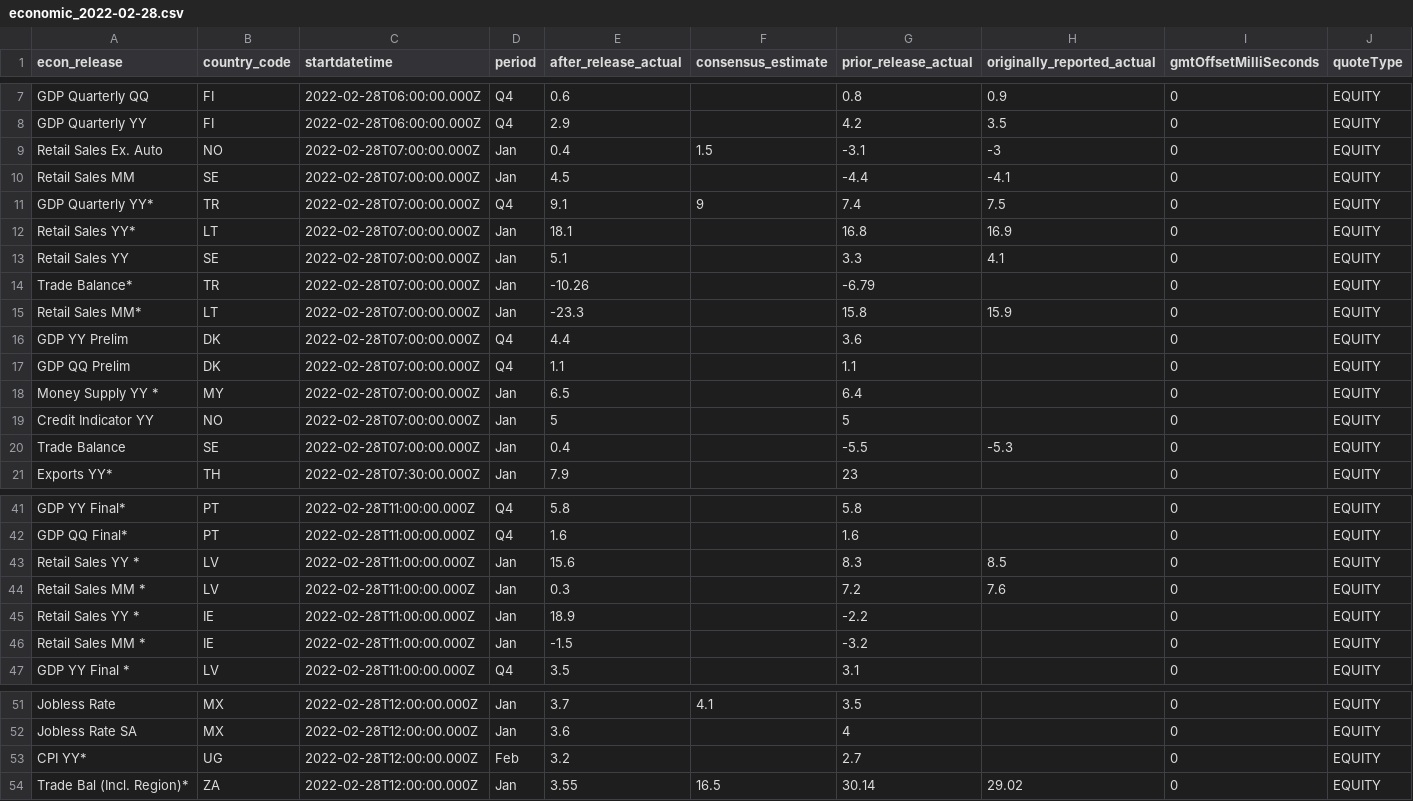
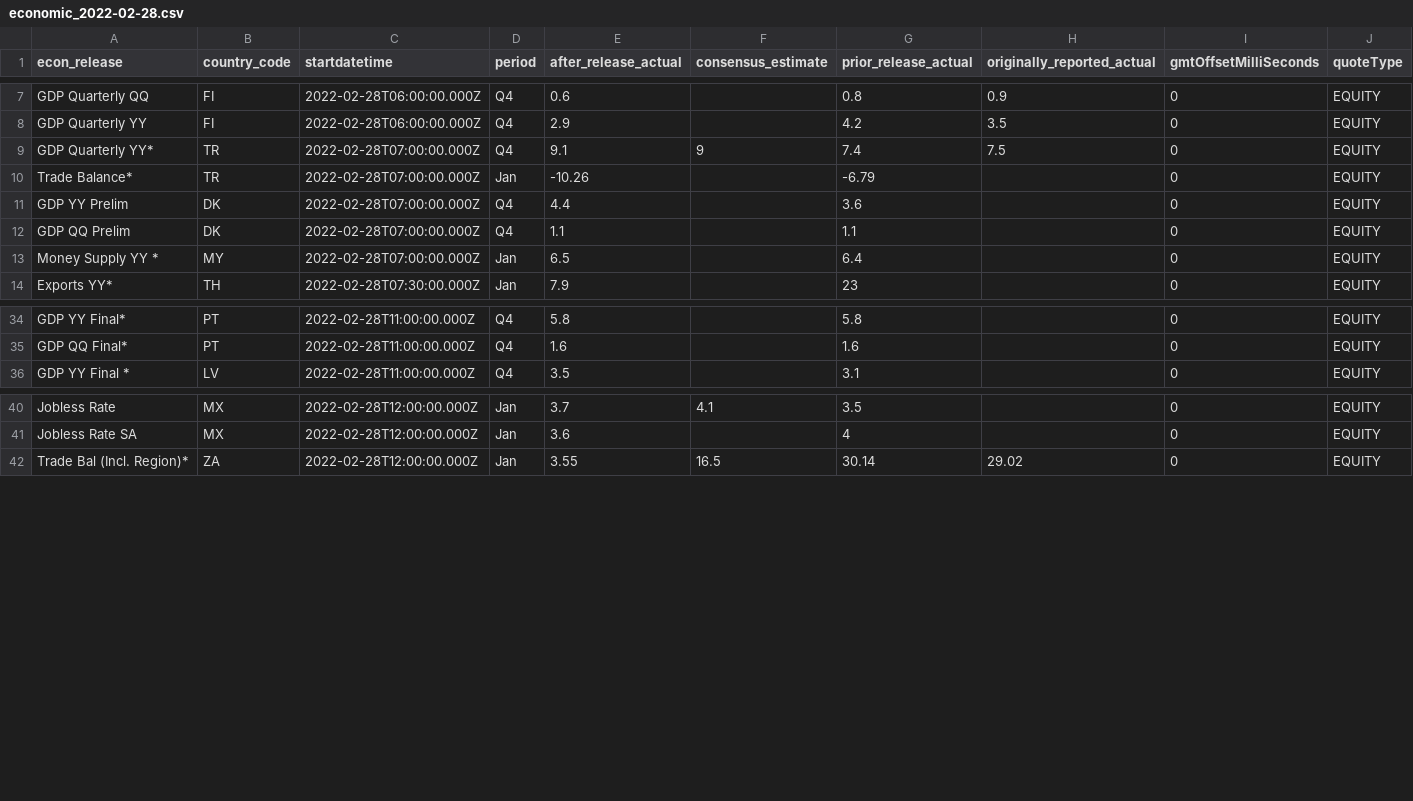
Before and after one commit to vinodvidhole/yahoo-finance-scraper, a CSV file: economic_2022-02-28.csv, drawn as a sheet; only a part is shown, gaps mark what is left out; the diff covers the shown part only.

```diff
--- a/economic_2022-02-28.csv
+++ b/economic_2022-02-28.csv
@@ -8,9 +8,4 @@ GDP Quarterly QQ,FI,2022-02-28T06:00:00.000Z,Q4,0.6,,0.8,0.9,0,EQUITY
 GDP Quarterly YY,FI,2022-02-28T06:00:00.000Z,Q4,2.9,,4.2,3.5,0,EQUITY
-Retail Sales Ex. Auto,NO,2022-02-28T07:00:00.000Z,Jan,0.4,1.5,-3.1,-3,0,EQUITY
-Retail Sales MM,SE,2022-02-28T07:00:00.000Z,Jan,4.5,,-4.4,-4.1,0,EQUITY
 GDP Quarterly YY*,TR,2022-02-28T07:00:00.000Z,Q4,9.1,9,7.4,7.5,0,EQUITY
-Retail Sales YY*,LT,2022-02-28T07:00:00.000Z,Jan,18.1,,16.8,16.9,0,EQUITY
-Retail Sales YY,SE,2022-02-28T07:00:00.000Z,Jan,5.1,,3.3,4.1,0,EQUITY
 Trade Balance*,TR,2022-02-28T07:00:00.000Z,Jan,-10.26,,-6.79,,0,EQUITY
-Retail Sales MM*,LT,2022-02-28T07:00:00.000Z,Jan,-23.3,,15.8,15.9,0,EQUITY
 GDP YY Prelim,DK,2022-02-28T07:00:00.000Z,Q4,4.4,,3.6,,0,EQUITY
@@ -18,4 +13,2 @@ GDP QQ Prelim,DK,2022-02-28T07:00:00.000Z,Q4,1.1,,1.1,,0,EQUITY
 Money Supply YY *,MY,2022-02-28T07:00:00.000Z,Jan,6.5,,6.4,,0,EQUITY
-Credit Indicator YY,NO,2022-02-28T07:00:00.000Z,Jan,5,,5,,0,EQUITY
-Trade Balance,SE,2022-02-28T07:00:00.000Z,Jan,0.4,,-5.5,-5.3,0,EQUITY
 Exports YY*,TH,2022-02-28T07:30:00.000Z,Jan,7.9,,23,,0,EQUITY
@@ -42,6 +35,2 @@ GDP YY Final*,PT,2022-02-28T11:00:00.000Z,Q4,5.8,,5.8,,0,EQUITY
 GDP QQ Final*,PT,2022-02-28T11:00:00.000Z,Q4,1.6,,1.6,,0,EQUITY
-Retail Sales YY *,LV,2022-02-28T11:00:00.000Z,Jan,15.6,,8.3,8.5,0,EQUITY
-Retail Sales MM *,LV,2022-02-28T11:00:00.000Z,Jan,0.3,,7.2,7.6,0,EQUITY
-Retail Sales YY *,IE,2022-02-28T11:00:00.000Z,Jan,18.9,,-2.2,,0,EQUITY
-Retail Sales MM *,IE,2022-02-28T11:00:00.000Z,Jan,-1.5,,-3.2,,0,EQUITY
 GDP YY Final *,LV,2022-02-28T11:00:00.000Z,Q4,3.5,,3.1,,0,EQUITY
@@ -52,3 +41,2 @@ Jobless Rate,MX,2022-02-28T12:00:00.000Z,Jan,3.7,4.1,3.5,,0,EQUITY
 Jobless Rate SA,MX,2022-02-28T12:00:00.000Z,Jan,3.6,,4,,0,EQUITY
-CPI YY*,UG,2022-02-28T12:00:00.000Z,Feb,3.2,,2.7,,0,EQUITY
 Trade Bal (Incl. Region)*,ZA,2022-02-28T12:00:00.000Z,Jan,3.55,16.5,30.14,29.02,0,EQUITY
```
Also changed, not shown: 8 removed rows elsewhere in this file, crypto-currencies.csv, earnings_2022-02-28.csv, 5 other files.
